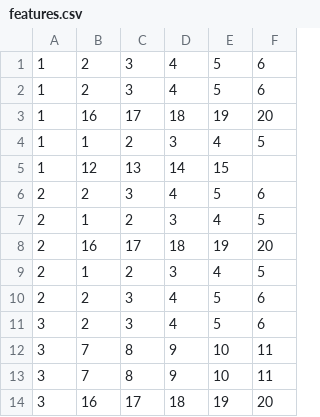
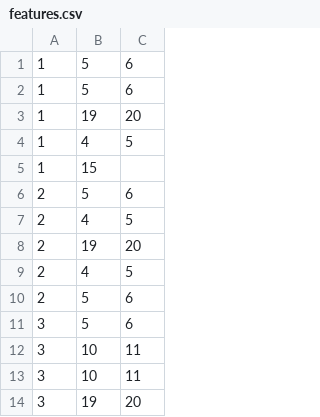
Before and after one commit to gloryi/experimental_learning_tools, a CSV file: learning_sets/test_set/features.csv, drawn as a sheet; only a part is shown; the diff names each change by its address in the sheet, - before the commit and + after, or states it on an @@ line.

```diff
--- a/learning_sets/test_set/features.csv
+++ b/learning_sets/test_set/features.csv
-column B, rows 1-14: 2 | 2 | 16 | 1 | 12 | 2 | 1 | 16 | 1 | 2 | 2 | 7 | 7 | 16
-column C, rows 1-14: 3 | 3 | 17 | 2 | 13 | 3 | 2 | 17 | 2 | 3 | 3 | 8 | 8 | 17
-column D, rows 1-14: 4 | 4 | 18 | 3 | 14 | 4 | 3 | 18 | 3 | 4 | 4 | 9 | 9 | 18
```
Also changed, not shown: learning_sets/hanzi_2/features.csv, learning_sets/hsk_34/features.csv, 34 other files.
